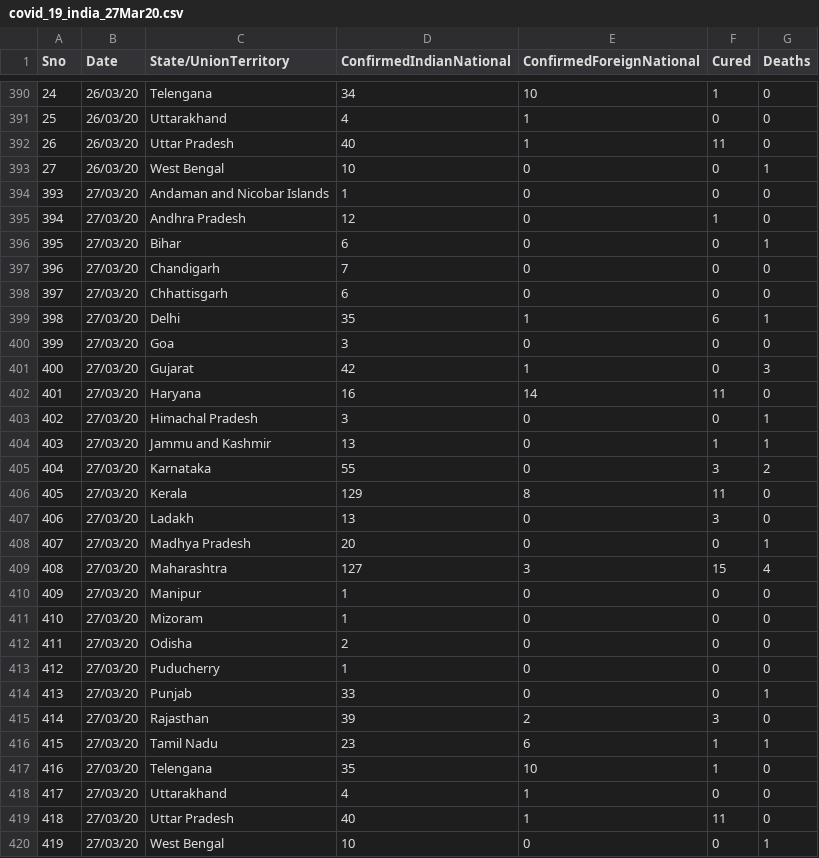
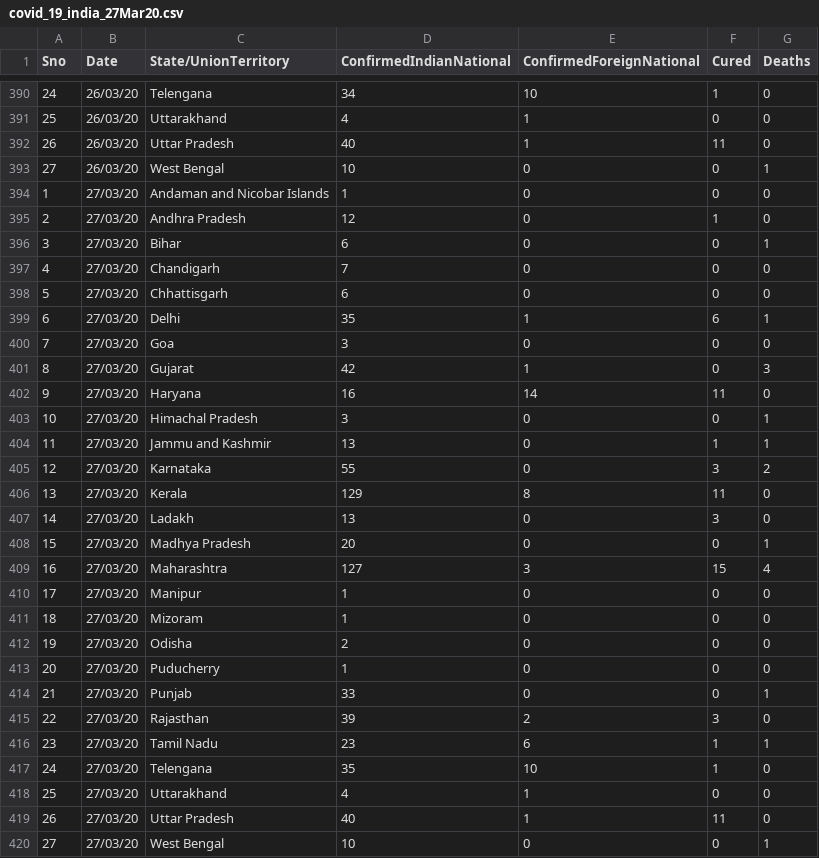
Before and after one commit to biplabendu/homepage, a CSV file: covid19_data_india/covid_19_india_27Mar20.csv, drawn as a sheet; only a part is shown, gaps mark what is left out.

Commit message:
Update covid_19_india_27Mar20.csv

```diff
--- a/covid19_data_india/covid_19_india_27Mar20.csv
+++ b/covid19_data_india/covid_19_india_27Mar20.csv
@@ -393,28 +393,28 @@
 27,26/03/20,West Bengal,10,0,0,1
-393,27/03/20,Andaman and Nicobar Islands,1,0,0,0
-394,27/03/20,Andhra Pradesh,12,0,1,0
-395,27/03/20,Bihar,6,0,0,1
-396,27/03/20,Chandigarh,7,0,0,0
-397,27/03/20,Chhattisgarh,6,0,0,0
-398,27/03/20,Delhi,35,1,6,1
-399,27/03/20,Goa,3,0,0,0
-400,27/03/20,Gujarat,42,1,0,3
-401,27/03/20,Haryana,16,14,11,0
-402,27/03/20,Himachal Pradesh,3,0,0,1
-403,27/03/20,Jammu and Kashmir,13,0,1,1
-404,27/03/20,Karnataka,55,0,3,2
-405,27/03/20,Kerala,129,8,11,0
-406,27/03/20,Ladakh,13,0,3,0
-407,27/03/20,Madhya Pradesh,20,0,0,1
-408,27/03/20,Maharashtra,127,3,15,4
-409,27/03/20,Manipur,1,0,0,0
-410,27/03/20,Mizoram,1,0,0,0
-411,27/03/20,Odisha,2,0,0,0
-412,27/03/20,Puducherry,1,0,0,0
-413,27/03/20,Punjab,33,0,0,1
-414,27/03/20,Rajasthan,39,2,3,0
-415,27/03/20,Tamil Nadu,23,6,1,1
-416,27/03/20,Telengana,35,10,1,0
-417,27/03/20,Uttarakhand,4,1,0,0
-418,27/03/20,Uttar Pradesh,40,1,11,0
-419,27/03/20,West Bengal,10,0,0,1
+1,27/03/20,Andaman and Nicobar Islands,1,0,0,0
+2,27/03/20,Andhra Pradesh,12,0,1,0
+3,27/03/20,Bihar,6,0,0,1
+4,27/03/20,Chandigarh,7,0,0,0
+5,27/03/20,Chhattisgarh,6,0,0,0
+6,27/03/20,Delhi,35,1,6,1
+7,27/03/20,Goa,3,0,0,0
+8,27/03/20,Gujarat,42,1,0,3
+9,27/03/20,Haryana,16,14,11,0
+10,27/03/20,Himachal Pradesh,3,0,0,1
+11,27/03/20,Jammu and Kashmir,13,0,1,1
+12,27/03/20,Karnataka,55,0,3,2
+13,27/03/20,Kerala,129,8,11,0
+14,27/03/20,Ladakh,13,0,3,0
+15,27/03/20,Madhya Pradesh,20,0,0,1
+16,27/03/20,Maharashtra,127,3,15,4
+17,27/03/20,Manipur,1,0,0,0
+18,27/03/20,Mizoram,1,0,0,0
+19,27/03/20,Odisha,2,0,0,0
+20,27/03/20,Puducherry,1,0,0,0
+21,27/03/20,Punjab,33,0,0,1
+22,27/03/20,Rajasthan,39,2,3,0
+23,27/03/20,Tamil Nadu,23,6,1,1
+24,27/03/20,Telengana,35,10,1,0
+25,27/03/20,Uttarakhand,4,1,0,0
+26,27/03/20,Uttar Pradesh,40,1,11,0
+27,27/03/20,West Bengal,10,0,0,1
```
